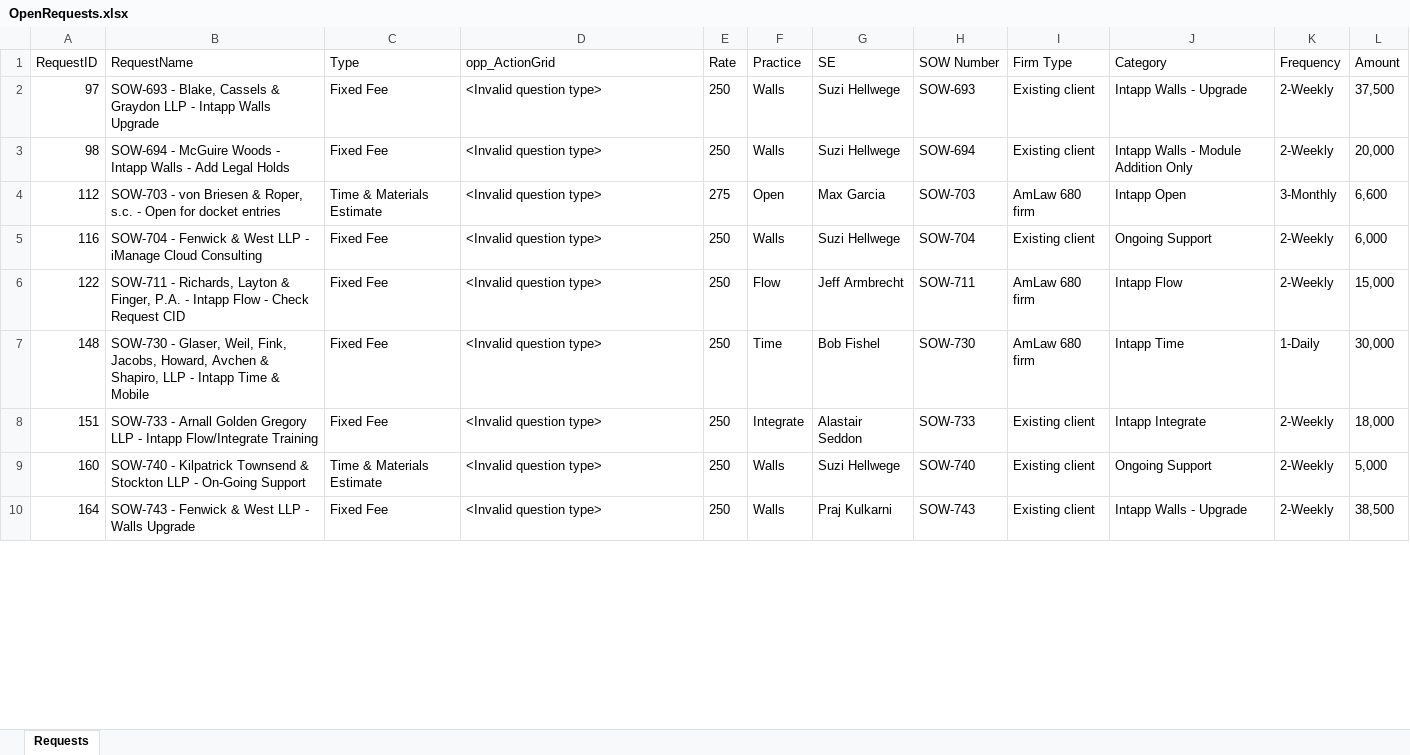
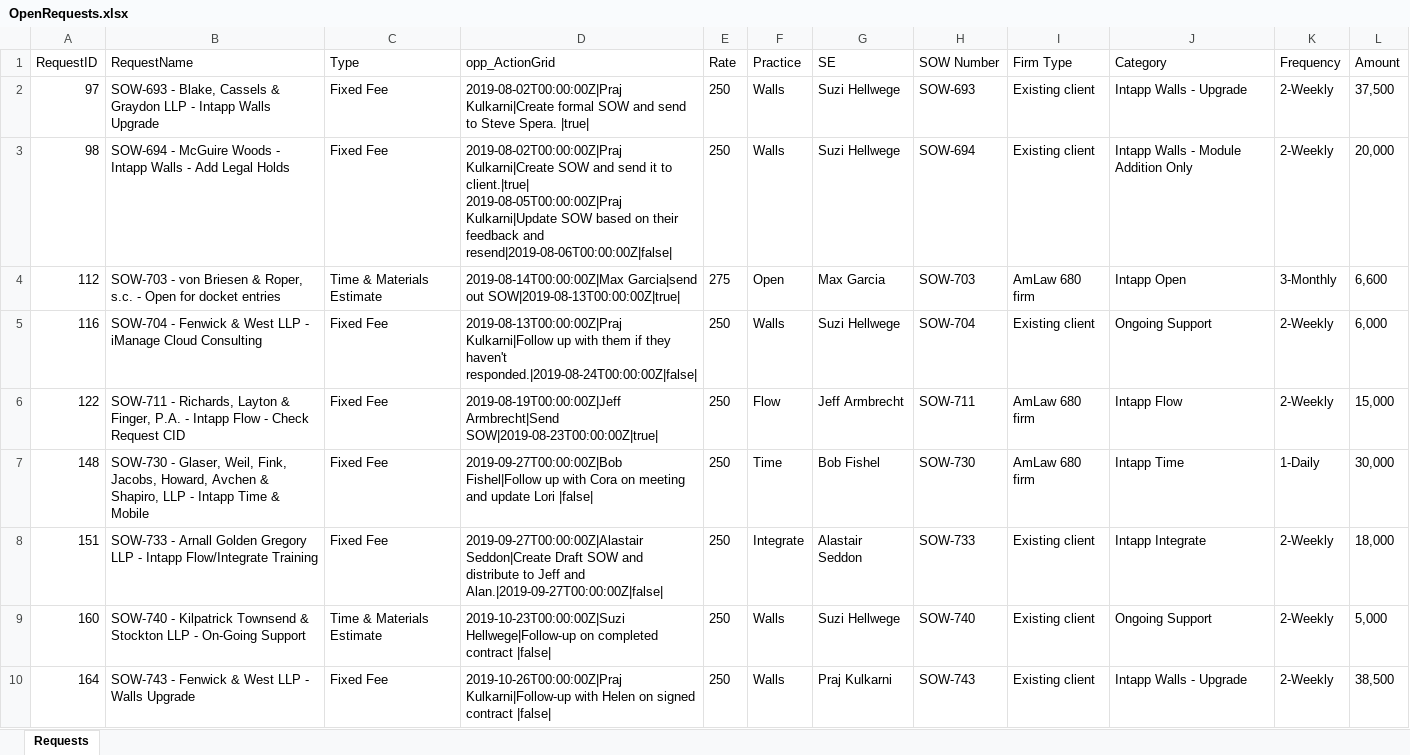
Before and after one commit to InflectionIT/OpenToExcel, an Excel workbook: OpenRequests.xlsx, sheet Requests, drawn as a sheet; only a part is shown; values as stored, in another font and other column widths than the file's, no borders; ↵ is a line break in a cell; the diff covers the shown part only; the diff names each change by its address in the sheet, - before the commit and + after, or states it on an @@ line.

Commit message:
Attachments, Grid answer, config changes

```diff
--- a/OpenRequests.xlsx (sheet Requests)
+++ b/OpenRequests.xlsx (sheet Requests)
-D2 (opp_ActionGrid): <Invalid question type>
+D2 (opp_ActionGrid): 2019-08-02T00:00:00Z|Praj Kulkarni|Create formal SOW and send to Steve Spera. |true|
-D3 (opp_ActionGrid): <Invalid question type>
+D3 (opp_ActionGrid): 2019-08-02T00:00:00Z|Praj Kulkarni|Create SOW and send it to client.|true| ↵ 2019-08-05T00:00:00Z|Praj Kulkarni|Update SOW based on their feedback and resend|2019-08-06T00:00:00Z|false|
-D4 (opp_ActionGrid): <Invalid question type>
+D4 (opp_ActionGrid): 2019-08-14T00:00:00Z|Max Garcia|send out SOW|2019-08-13T00:00:00Z|true|
-D5 (opp_ActionGrid): <Invalid question type>
+D5 (opp_ActionGrid): 2019-08-13T00:00:00Z|Praj Kulkarni|Follow up with them if they haven't responded.|2019-08-24T00:00:00Z|false|
-D6 (opp_ActionGrid): <Invalid question type>
+D6 (opp_ActionGrid): 2019-08-19T00:00:00Z|Jeff Armbrecht|Send SOW|2019-08-23T00:00:00Z|true|
-D7 (opp_ActionGrid): <Invalid question type>
+D7 (opp_ActionGrid): 2019-09-27T00:00:00Z|Bob Fishel|Follow up with Cora on meeting and update Lori |false|
-D8 (opp_ActionGrid): <Invalid question type>
+D8 (opp_ActionGrid): 2019-09-27T00:00:00Z|Alastair Seddon|Create Draft SOW and distribute to Jeff and Alan.|2019-09-27T00:00:00Z|false|
-D9 (opp_ActionGrid): <Invalid question type>
+D9 (opp_ActionGrid): 2019-10-23T00:00:00Z|Suzi Hellwege|Follow-up on completed contract |false|
-D10 (opp_ActionGrid): <Invalid question type>
+D10 (opp_ActionGrid): 2019-10-26T00:00:00Z|Praj Kulkarni|Follow-up with Helen on signed contract |false|
```
Also changed, not shown: 2 added rows and 6 edited cells elsewhere in this sheet, 7 other files.
